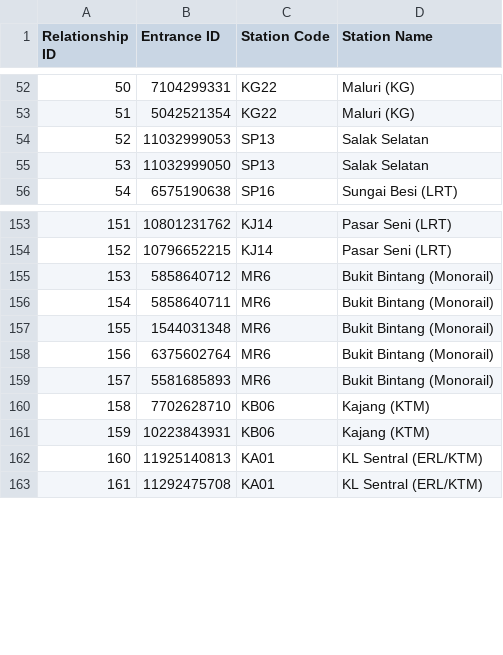
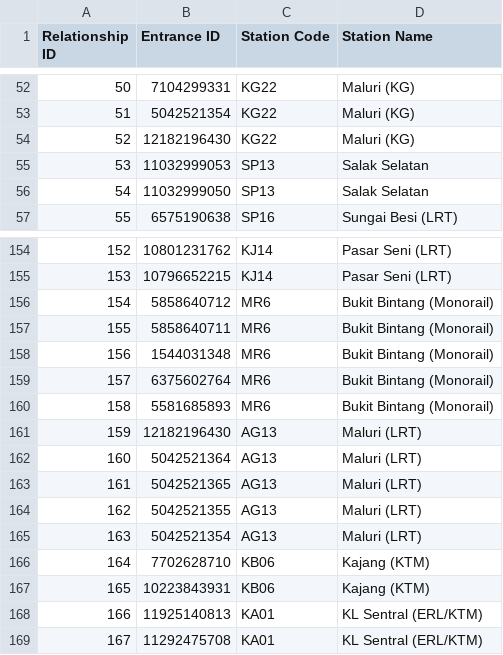
Before and after one commit to nabilersyad/transit-stations-database, a CSV file: data/klang_valley_stations_entrances_relation.csv, drawn as a sheet; only a part is shown, gaps mark what is left out; addresses are those after the commit; the diff names each change by its address in the sheet, - before the commit and + after, or states it on an @@ line.

```diff
--- a/data/klang_valley_stations_entrances_relation.csv
+++ b/data/klang_valley_stations_entrances_relation.csv
+row 54: 52 | 12182196430 | KG22 | Maluri (KG)
@@ column A (Relationship ID) renumbered from row 55 down @@
+row 161: 159 | 12182196430 | AG13 | Maluri (LRT)
+row 162: 160 | 5042521364 | AG13 | Maluri (LRT)
+row 163: 161 | 5042521365 | AG13 | Maluri (LRT)
+row 164: 162 | 5042521355 | AG13 | Maluri (LRT)
+row 165: 163 | 5042521354 | AG13 | Maluri (LRT)
```
Also changed, not shown: data/klang_valley_entrances.csv, data_cleansed/klang_valley_entrances_cleansed.csv, 2 other files.
